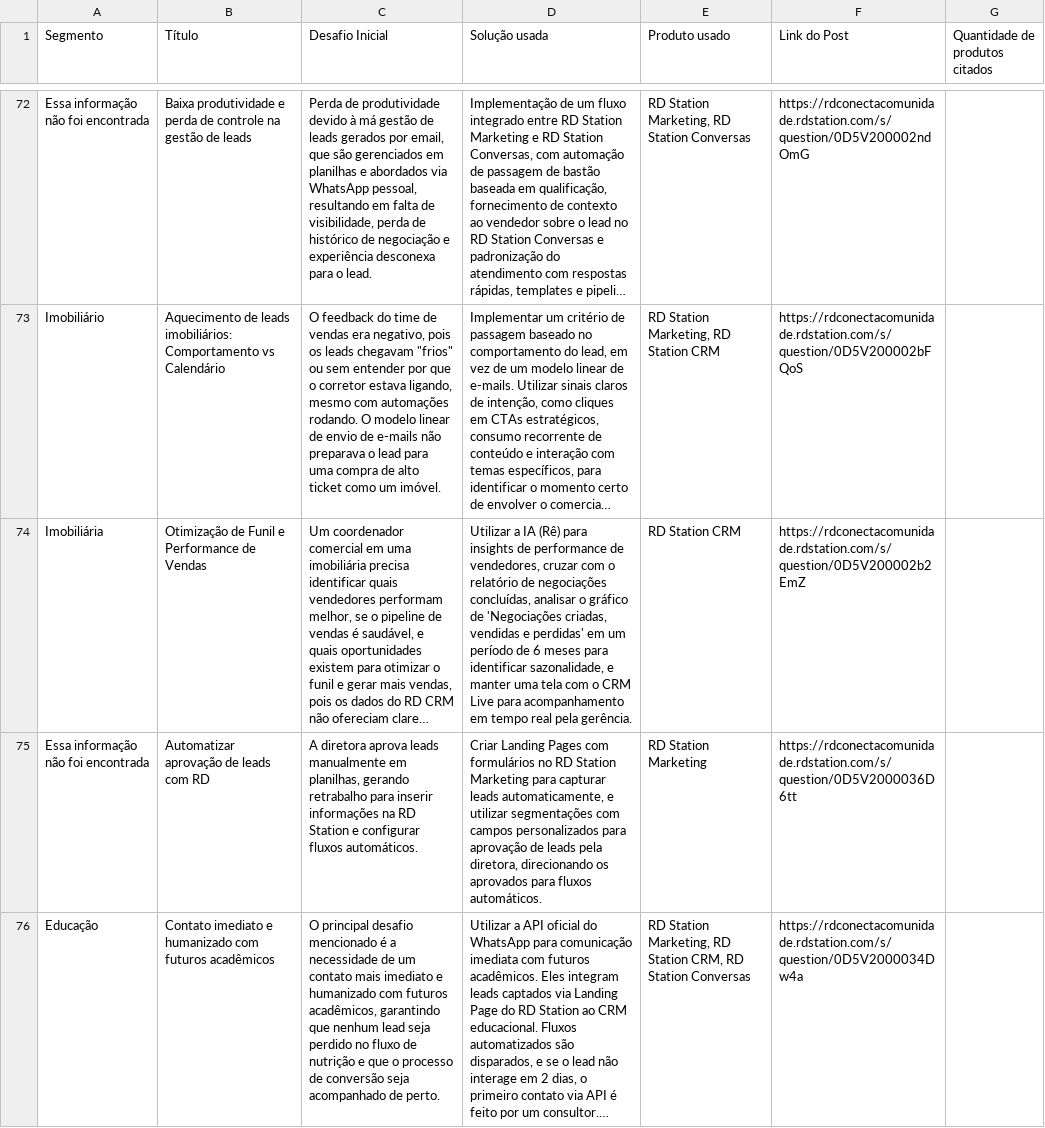
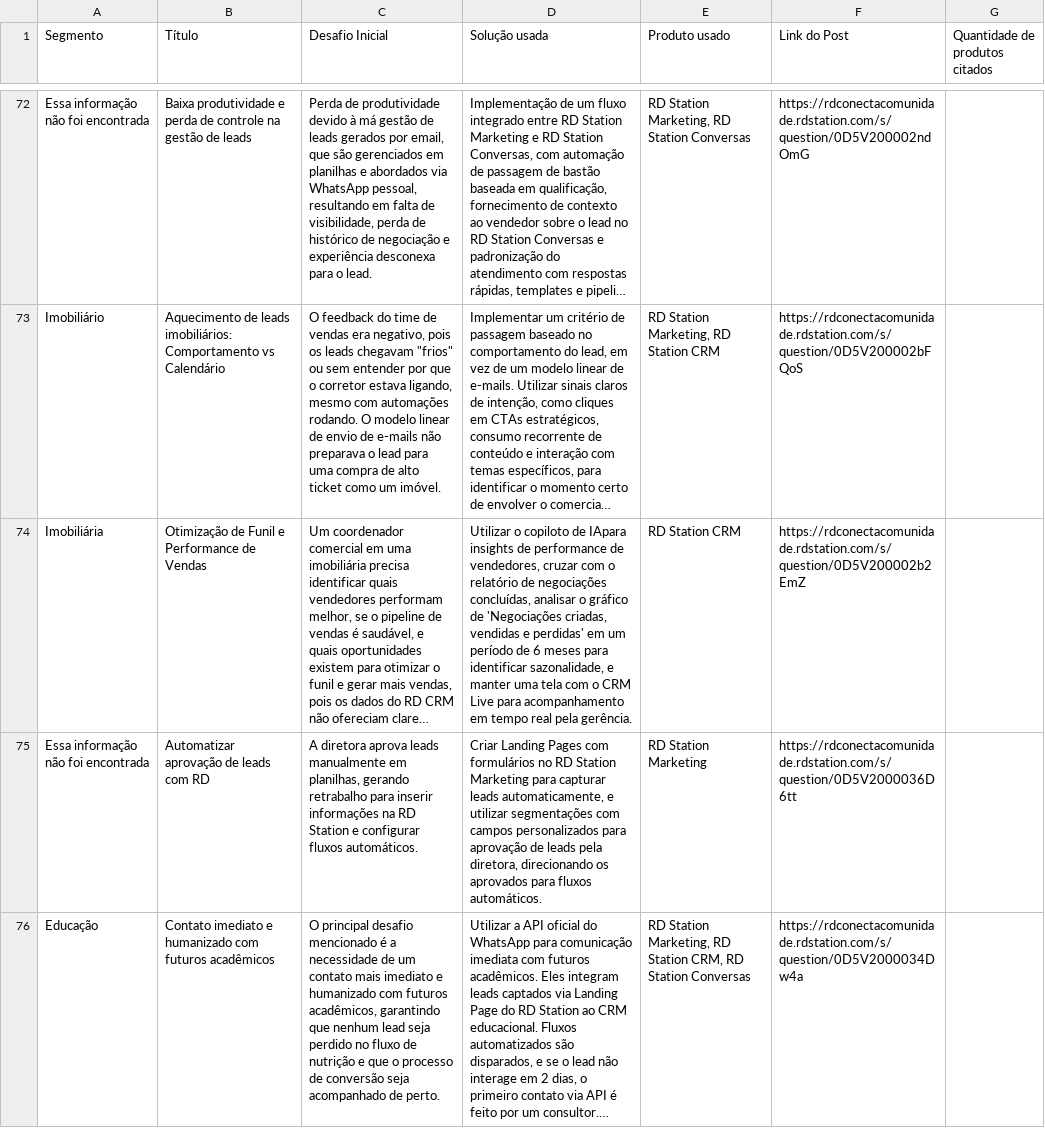
Before and after one commit to pmm-rd/caso-de-uso, a CSV file: dados.csv, drawn as a sheet; only a part is shown, gaps mark what is left out; long unchanged cells end in …; the diff names each change by its address in the sheet, - before the commit and + after, or states it on an @@ line.

```diff
--- a/dados.csv
+++ b/dados.csv
-D74 (Solução usada): Utilizar a IA (Rê) para insights de…
+D74 (Solução usada): Utilizar o copiloto de IApara insights de…
```
